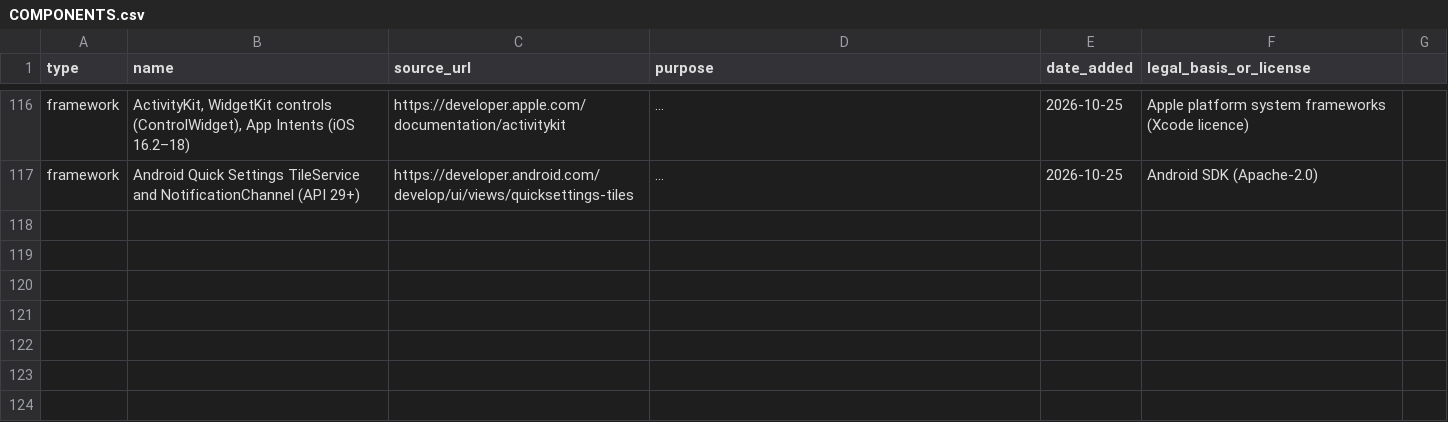
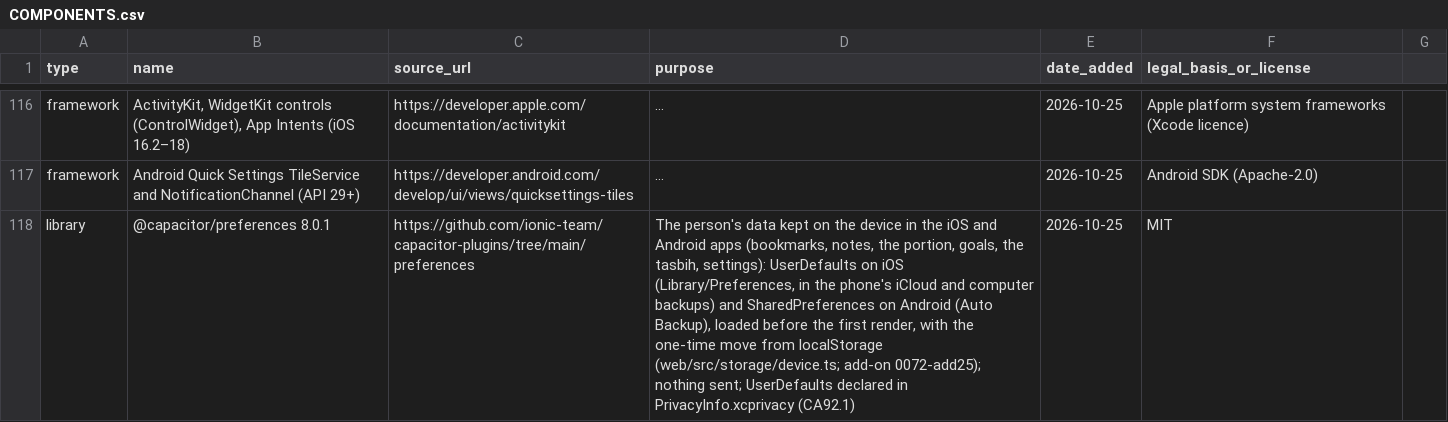
Before and after one commit to alkhammashtalal-sketch/i-muslim, a CSV file: docs/COMPONENTS.csv, drawn as a sheet; only a part is shown, gaps mark what is left out; long unchanged cells end in …; the diff names each change by its address in the sheet, - before the commit and + after, or states it on an @@ line.

```diff
--- a/docs/COMPONENTS.csv
+++ b/docs/COMPONENTS.csv
+row 118: library | @capacitor/preferences 8.0.1 | https://github.com/ionic-team/capacitor-plugins/tree/main/preferences | The person's data kept on the device in the iOS and Android apps (bookmarks, notes, the portion, goals, the tasbih, settings): UserDefaults on iOS (Library/Preferences, in the phone's iCloud and computer backups) and SharedPreferences on Android (Auto Backup), loaded before the first render, with the one-time move from localStorage (web/src/storage/device.ts; add-on 0072-add25); nothing sent; UserDefaults declared in PrivacyInfo.xcprivacy (CA92.1) | 2026-10-25 | MIT
```
Also changed, not shown: 10 other files.
